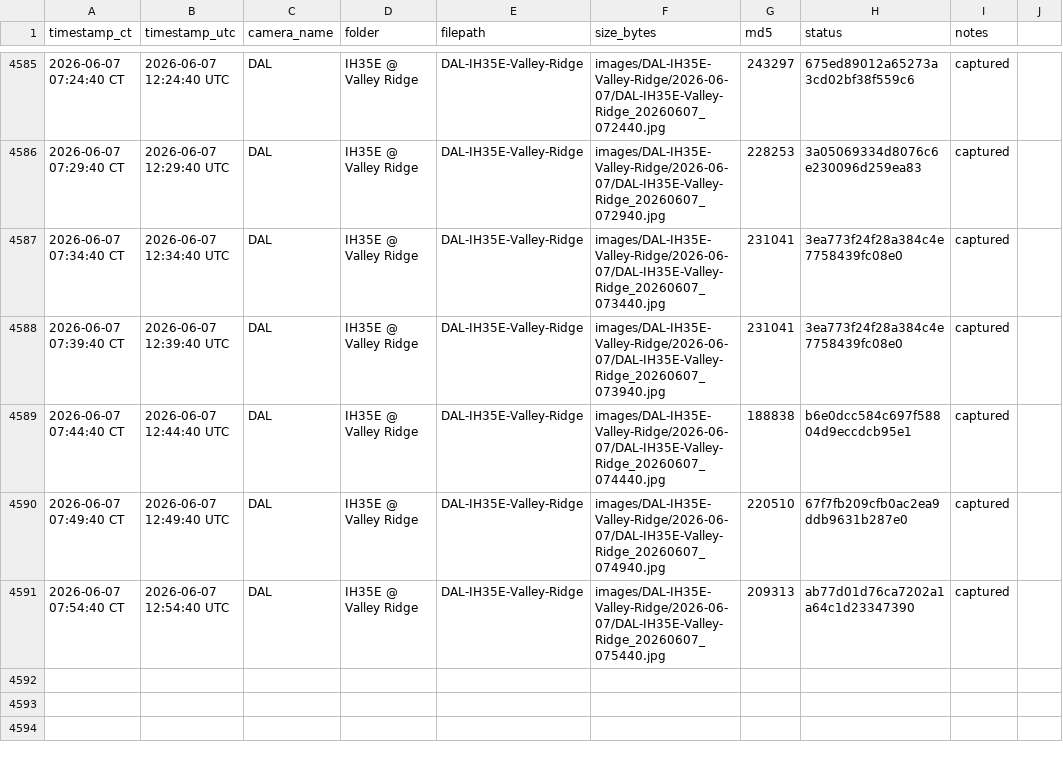
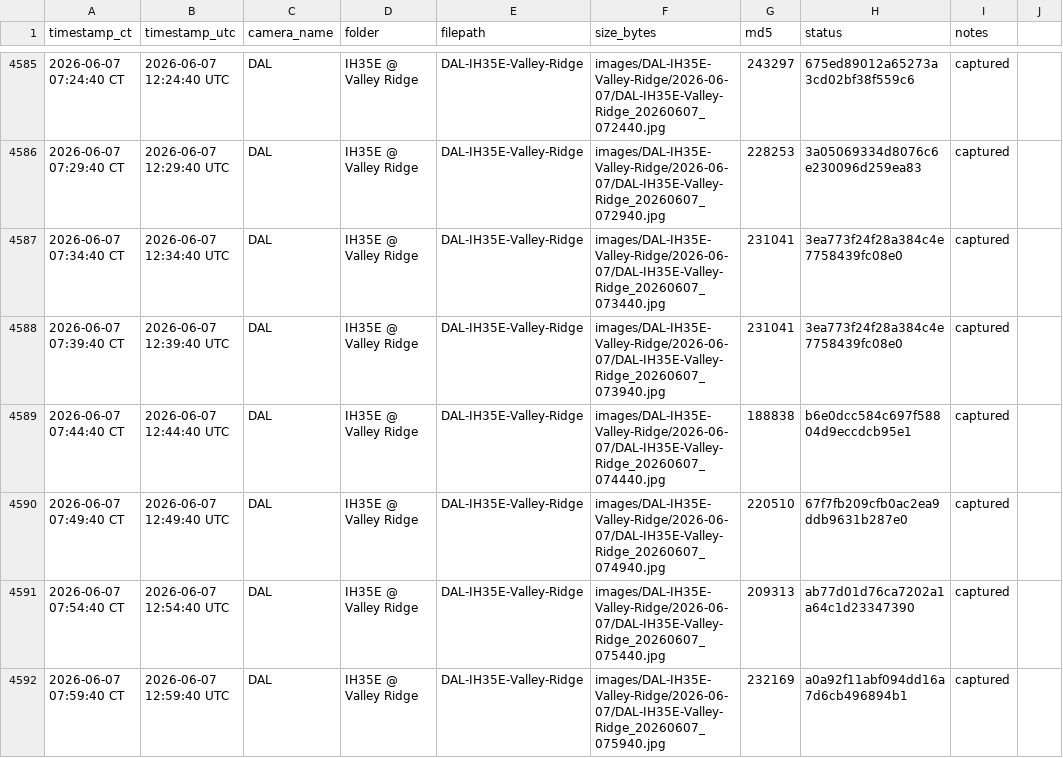
Before and after one commit to aifornsb/txdot-cameras, a CSV file: summary.csv, drawn as a sheet; only a part is shown, gaps mark what is left out; the diff names each change by its address in the sheet, - before the commit and + after, or states it on an @@ line.

Commit message:
IH35E Valley Ridge — 2026-06-07 12:59 UTC

```diff
--- a/summary.csv
+++ b/summary.csv
+row 4592: 2026-06-07 07:59:40 CT | 2026-06-07 12:59:40 UTC | DAL | IH35E @ Valley Ridge | DAL-IH35E-Valley-Ridge | images/DAL-IH35E-Valley-Ridge/2026-06-07/DAL-IH35E-Valley-Ridge_20260607_075940.jpg | 232169 | a0a92f11abf094dd16a7d6cb496894b1 | captured
```
Also changed, not shown: 1 other file.
